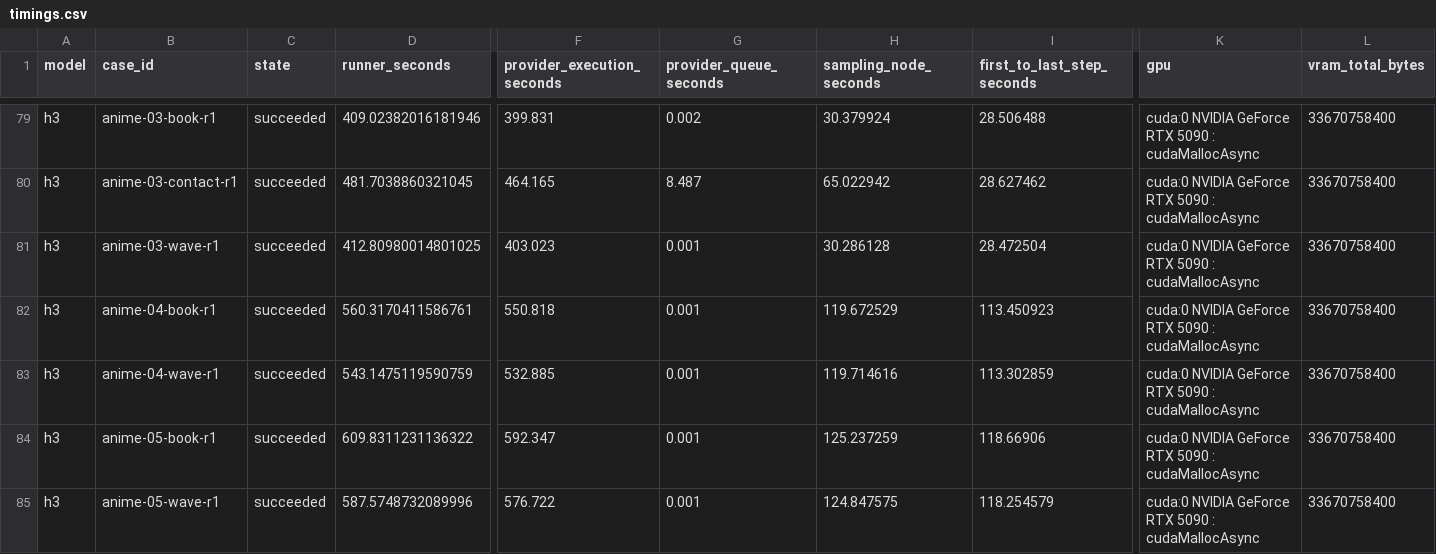
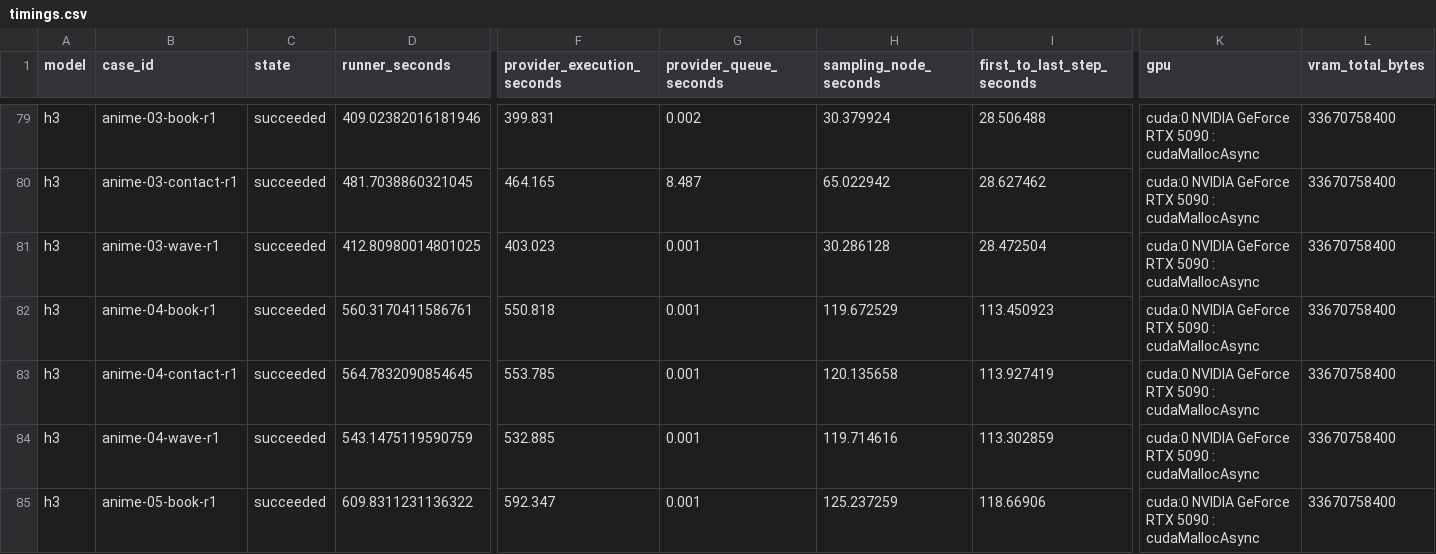
Before and after one commit to Aidenzich/road-to-master, a CSV file: spikes/assets/multichar-reference-20260913/timings.csv, drawn as a sheet; only a part is shown, gaps mark what is left out; the shorter side is filled out with more unchanged rows; rows hold the shown columns only; the diff names each change by its address in the sheet, - before the commit and + after, or states it on an @@ line.

```diff
--- a/spikes/assets/multichar-reference-20260913/timings.csv
+++ b/spikes/assets/multichar-reference-20260913/timings.csv
+row 83: h3 | anime-04-contact-r1 | succeeded | 564.7832090854645 | 553.785 | 0.001 | 120.135658 | 113.927419 | cuda:0 NVIDIA GeForce RTX 5090 : cudaMallocAsync | 33670758400
```
Also changed, not shown: spikes/assets/multichar-reference-20260913/results.csv, 17 other files.
